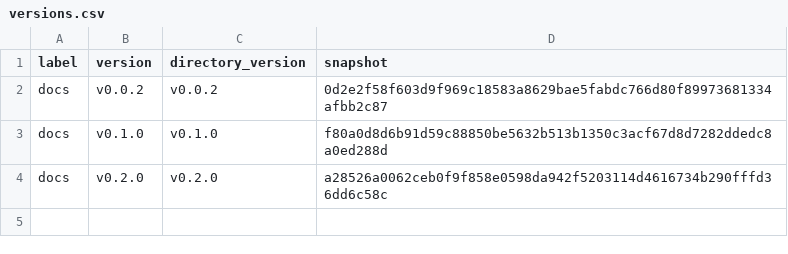
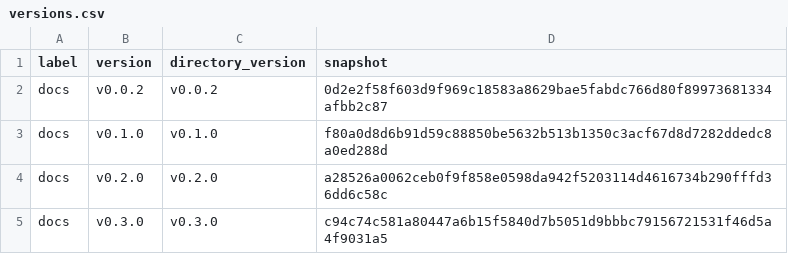
Before and after one commit to MiguelRodo/comp-upskilling, a CSV file: .projr/manifests/docs/versions.csv, drawn as a sheet; the diff names each change by its address in the sheet, - before the commit and + after, or states it on an @@ line.

```diff
--- a/.projr/manifests/docs/versions.csv
+++ b/.projr/manifests/docs/versions.csv
+row 5: docs | v0.3.0 | v0.3.0 | c94c74c581a80447a6b15f5840d7b5051d9bbbc79156721531f46d5a4f9031a5
```
Also changed, not shown: .projr/manifests/output/versions.csv, .projr/manifests/raw-data/versions.csv, 7 other files.
